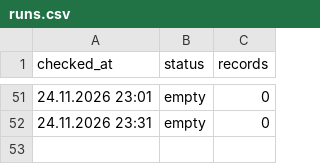
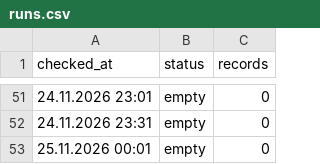
Before and after one commit to sv-slavchev/archar-tok, a CSV file: data/runs.csv, drawn as a sheet; only a part is shown, gaps mark what is left out.

```diff
--- a/data/runs.csv
+++ b/data/runs.csv
@@ -52 +52,2 @@ checked_at,status,records
 24.11.2026 23:31,empty,0
+25.11.2026 00:01,empty,0
```
Also changed, not shown: 2 other files.
